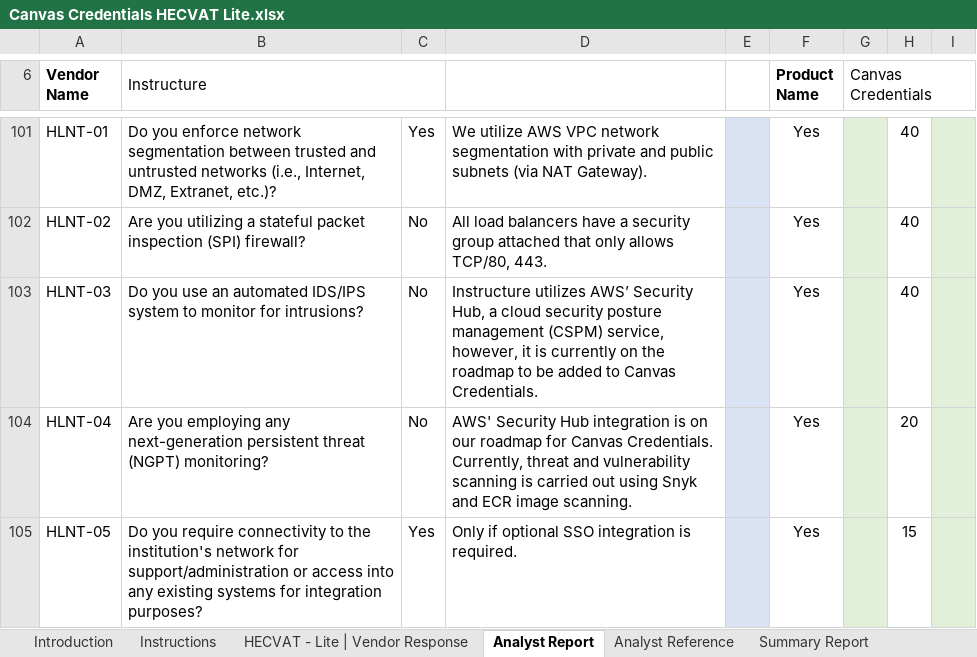
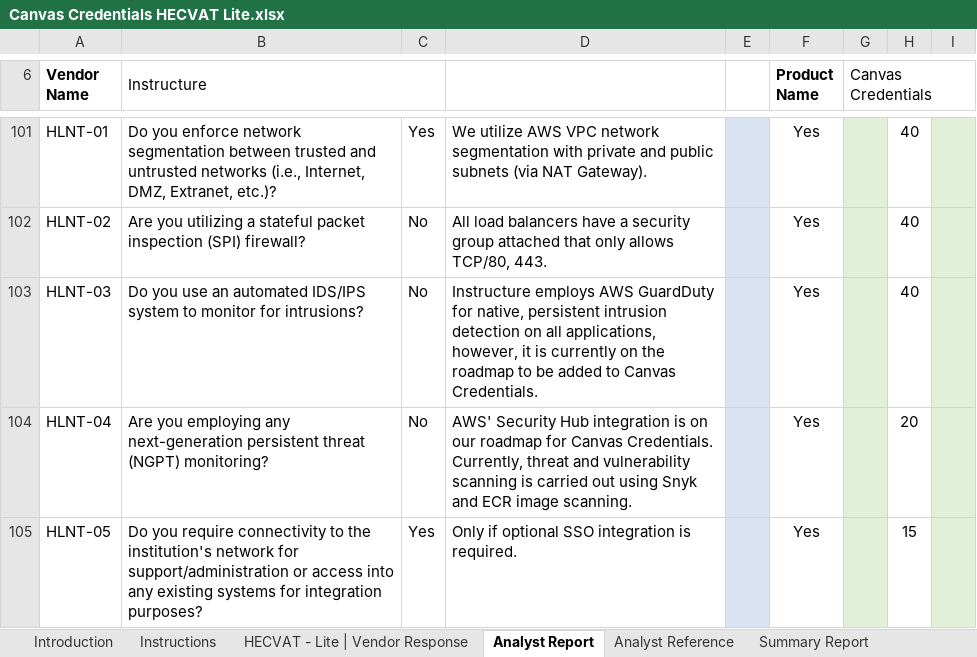
Before and after one commit to instructure/instructure-compliance-packages, an Excel workbook: Canvas Credentials/Canvas Credentials HECVAT Lite.xlsx, sheet Analyst Report, drawn as a sheet; only a part is shown, gaps mark what is left out; values as stored, in another font and other column widths than the file's, no borders; conditional formats not drawn; the diff names each change by its address in the sheet, - before the commit and + after, or states it on an @@ line.

Commit message:
2024 Review

```diff
--- a/Canvas Credentials/Canvas Credentials HECVAT Lite.xlsx (sheet Analyst Report)
+++ b/Canvas Credentials/Canvas Credentials HECVAT Lite.xlsx (sheet Analyst Report)
-D103: Instructure utilizes AWS’ Security Hub, a cloud security posture management (CSPM) service, however, it…
+D103: Instructure employs AWS GuardDuty for native, persistent intrusion detection on all applications, however, it…
```
Also changed, not shown: sheet HECVAT - Lite | Vendor Response.
